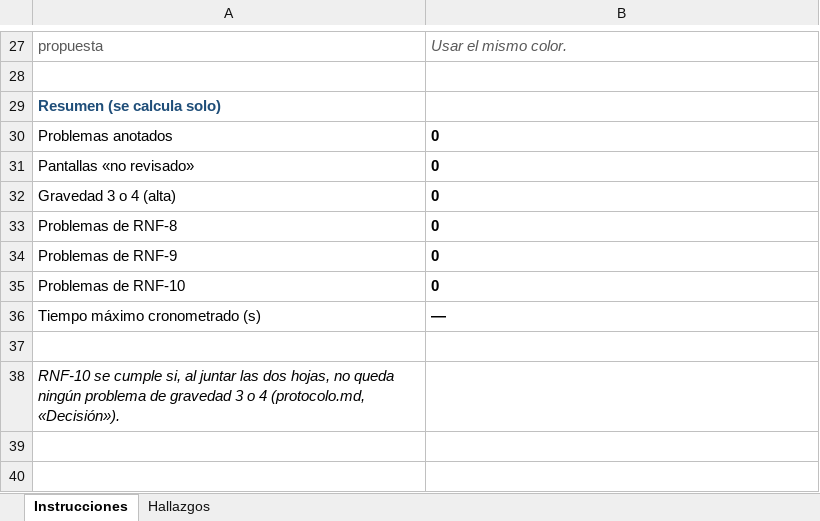
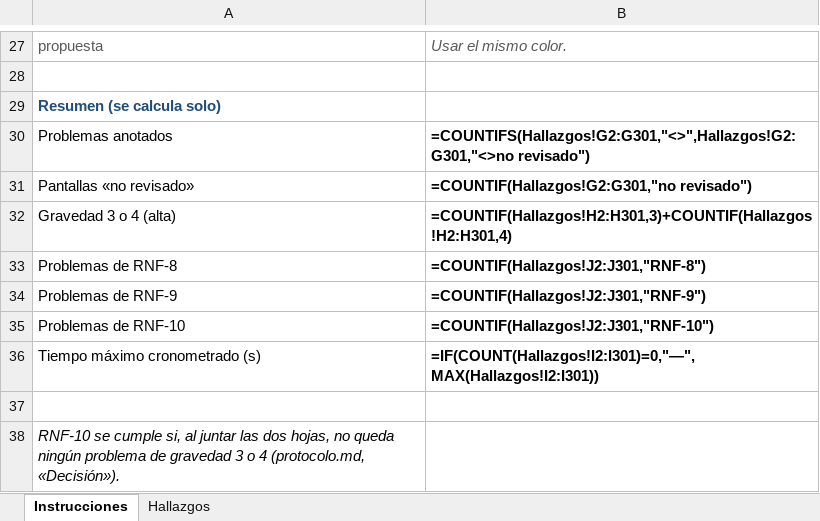
Before and after one commit to saulrampa-ual/saas-digital-voting, an Excel workbook: docs/evaluation/revision-heuristica/hoja-E2.xlsx, sheet Instrucciones, drawn as a sheet; only a part is shown, gaps mark what is left out; values as stored, in another font and other column widths than the file's, no borders; formulas without a stored value are shown as written; the diff names each change by its address in the sheet, - before the commit and + after, or states it on an @@ line.

```diff
--- a/docs/evaluation/revision-heuristica/hoja-E2.xlsx (sheet Instrucciones)
+++ b/docs/evaluation/revision-heuristica/hoja-E2.xlsx (sheet Instrucciones)
-B30: 0
+B30: =COUNTIFS(Hallazgos!G2:G301,"<>",Hallazgos!G2:G301,"<>no revisado")
-B31: 0
+B31: =COUNTIF(Hallazgos!G2:G301,"no revisado")
-B32: 0
+B32: =COUNTIF(Hallazgos!H2:H301,3)+COUNTIF(Hallazgos!H2:H301,4)
-B33: 0
+B33: =COUNTIF(Hallazgos!J2:J301,"RNF-8")
-B34: 0
+B34: =COUNTIF(Hallazgos!J2:J301,"RNF-9")
-B35: 0
+B35: =COUNTIF(Hallazgos!J2:J301,"RNF-10")
-B36: —
+B36: =IF(COUNT(Hallazgos!I2:I301)=0,"—",MAX(Hallazgos!I2:I301))
```
Also changed, not shown: sheet Hallazgos, docs/evaluation/revision-heuristica/hoja-E1-autor.xlsx, 9 other files.
